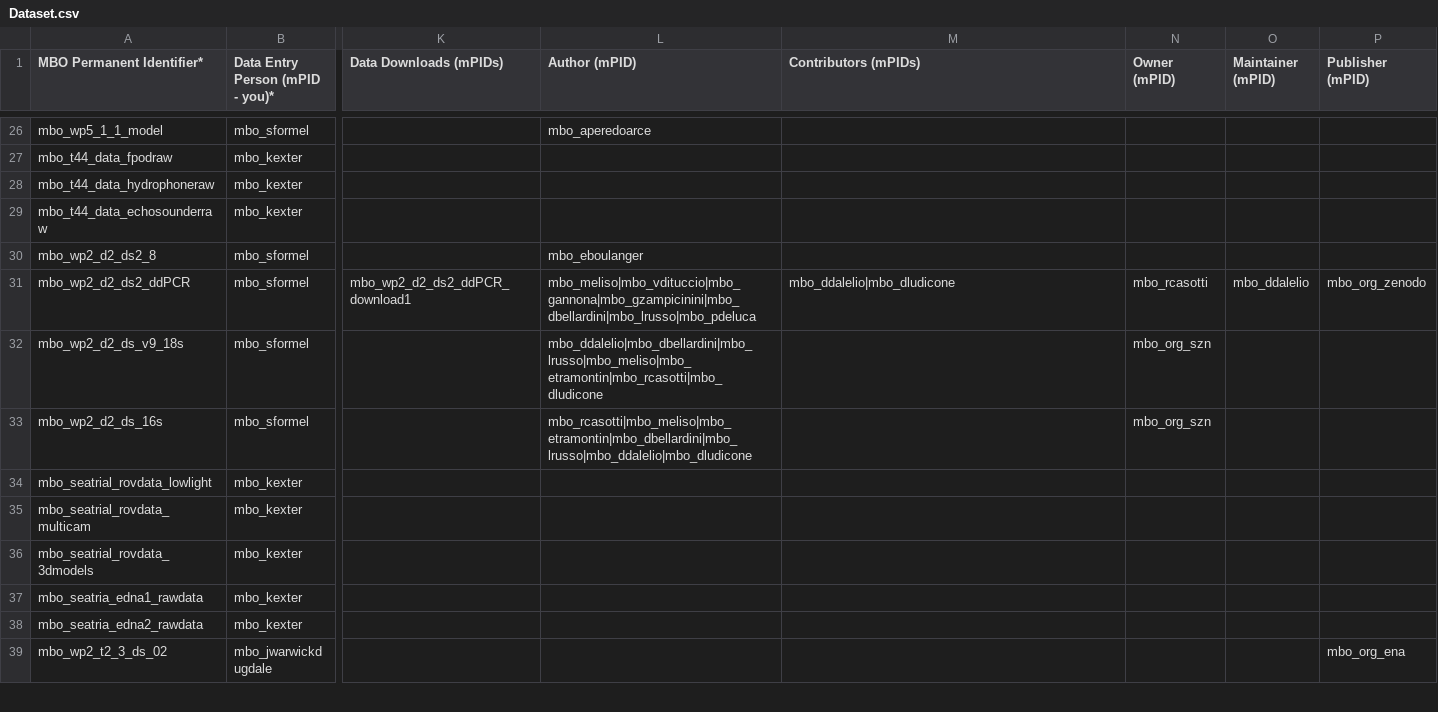
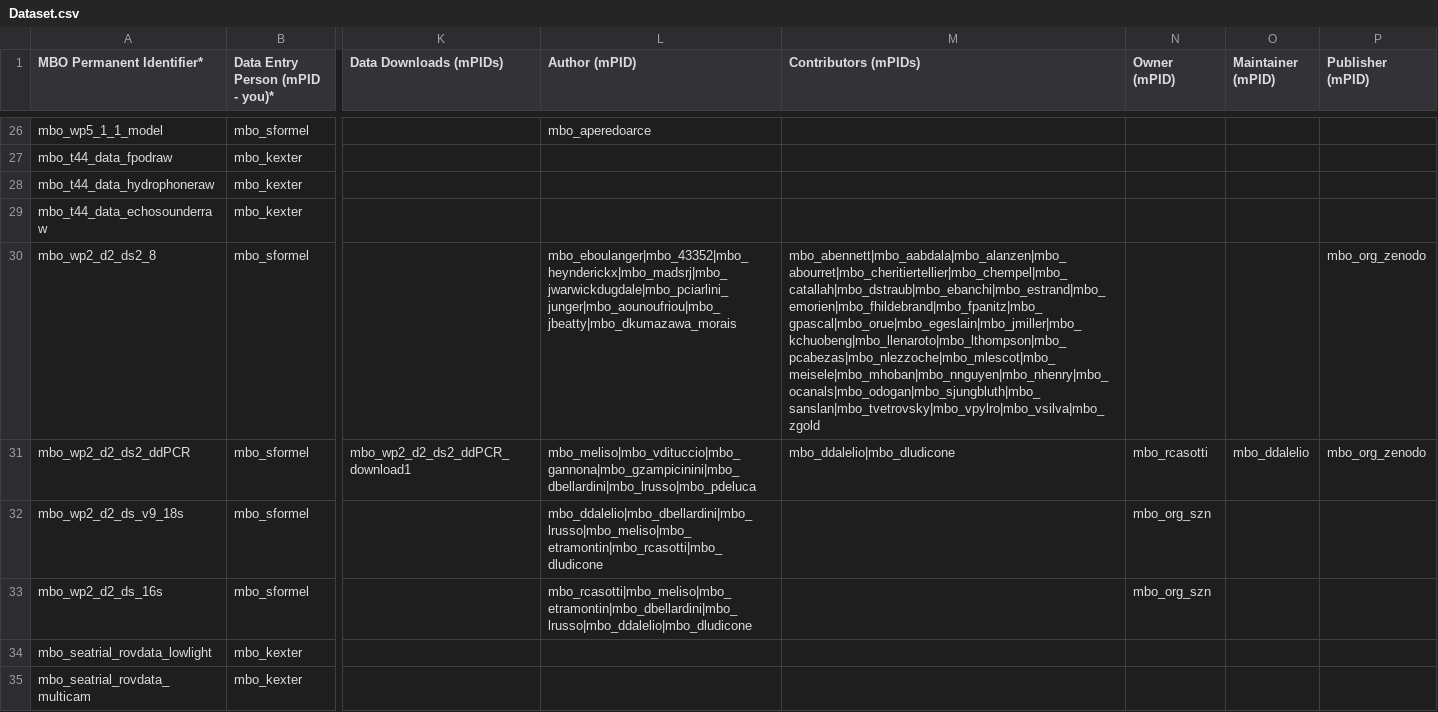
Before and after one commit to marco-bolo/csv-to-json-ld, a CSV file: data/Dataset.csv, drawn as a sheet; only a part is shown, gaps mark what is left out; the shorter side is filled out with more unchanged rows; the diff names each change by its address in the sheet, - before the commit and + after, or states it on an @@ line.

```diff
--- a/data/Dataset.csv
+++ b/data/Dataset.csv
-L30 (Author (mPID)): mbo_eboulanger
+L30 (Author (mPID)): mbo_eboulanger|mbo_43352|mbo_heynderickx|mbo_madsrj|mbo_jwarwickdugdale|mbo_pciarlini_junger|mbo_aounoufriou|mbo_jbeatty|mbo_dkumazawa_morais
-M30 (Contributors (mPIDs)): (empty)
+M30 (Contributors (mPIDs)): mbo_abennett|mbo_aabdala|mbo_alanzen|mbo_abourret|mbo_cheritiertellier|mbo_chempel|mbo_catallah|mbo_dstraub|mbo_ebanchi|mbo_estrand|mbo_emorien|mbo_fhildebrand|mbo_fpanitz|mbo_gpascal|mbo_orue|mbo_egeslain|mbo_jmiller|mbo_kchuobeng|mbo_llenaroto|mbo_lthompson|mbo_pcabezas|mbo_nlezzoche|mbo_mlescot|mbo_meisele|mbo_mhoban|mbo_nnguyen|mbo_nhenry|mbo_ocanals|mbo_odogan|mbo_sjungbluth|mbo_sanslan|mbo_tvetrovsky|mbo_vpylro|mbo_vsilva|mbo_zgold
-P30 (Publisher (mPID)): (empty)
+P30 (Publisher (mPID)): mbo_org_zenodo
```
Also changed, not shown: data/Organization.csv, data/Person.csv.
